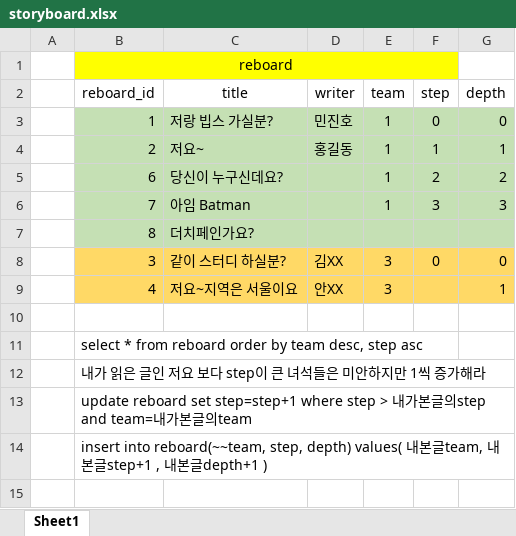
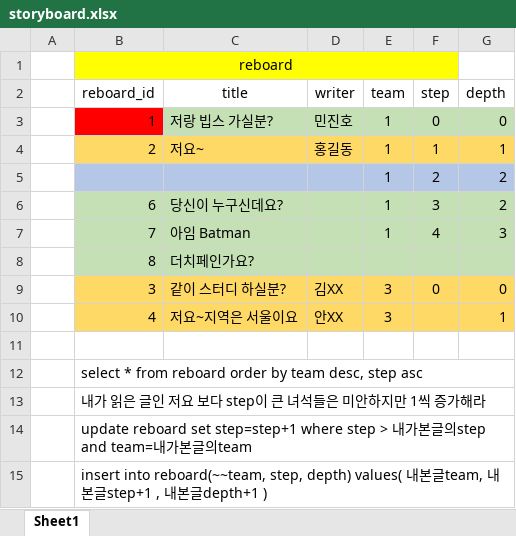
Before and after one commit to zino1187/korea202102_jspworkspace, an Excel workbook: site0625/res/storyboard.xlsx, sheet Sheet1, drawn as a sheet; values as stored, in another font and other column widths than the file's, no borders; addresses are those after the commit; the diff names each change by its address in the sheet, - before the commit and + after, or states it on an @@ line.

```diff
--- a/site0625/res/storyboard.xlsx (sheet Sheet1)
+++ b/site0625/res/storyboard.xlsx (sheet Sheet1)
-B3 fill: #C5E0B4
+B3 fill: #FF0000
-B4:G4 fill: #C5E0B4
+B4:G4 fill: #FFD966
+row 5:  |  |  |  | 1 | 2 | 2
-F6 (step): 2
+F6 (step): 3
-F7 (step): 3
+F7 (step): 4
+B12:G12 merged
```
Also changed, not shown: 5 other files.
